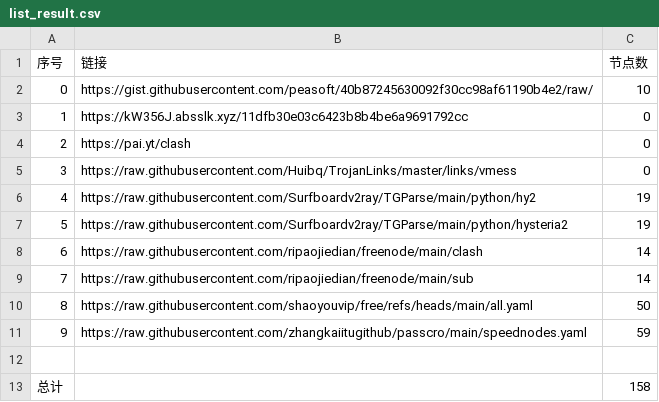
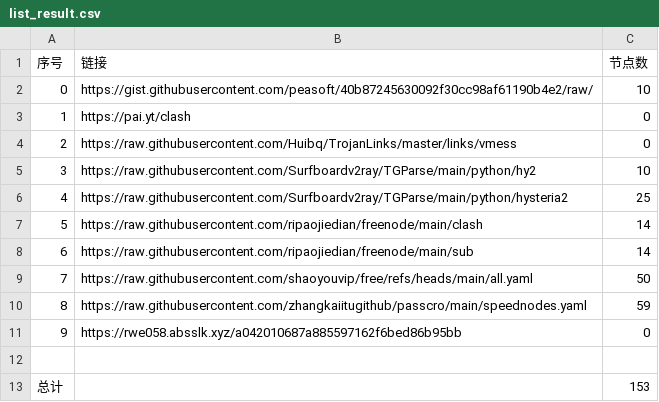
Before and after one commit to lukea99/nwalls, a CSV file: list_result.csv, drawn as a sheet; removed rows and columns are numbered as before the commit, all else as after; the diff names each change by its address in the sheet, - before the commit and + after, or states it on an @@ line.

```diff
--- a/list_result.csv
+++ b/list_result.csv
-row 3: 1 | https://kW356J.absslk.xyz/11dfb30e03c6423b8b4be6a9691792cc | 0
@@ column A (序号) renumbered between rows 3 and 10 @@
-C5 (节点数): 19
+C5 (节点数): 10
-C6 (节点数): 19
+C6 (节点数): 25
+row 11: 9 | https://rwe058.absslk.xyz/a042010687a885597162f6bed86b95bb | 0
-C13 (节点数): 158
+C13 (节点数): 153
```
Also changed, not shown: 10 other files.
